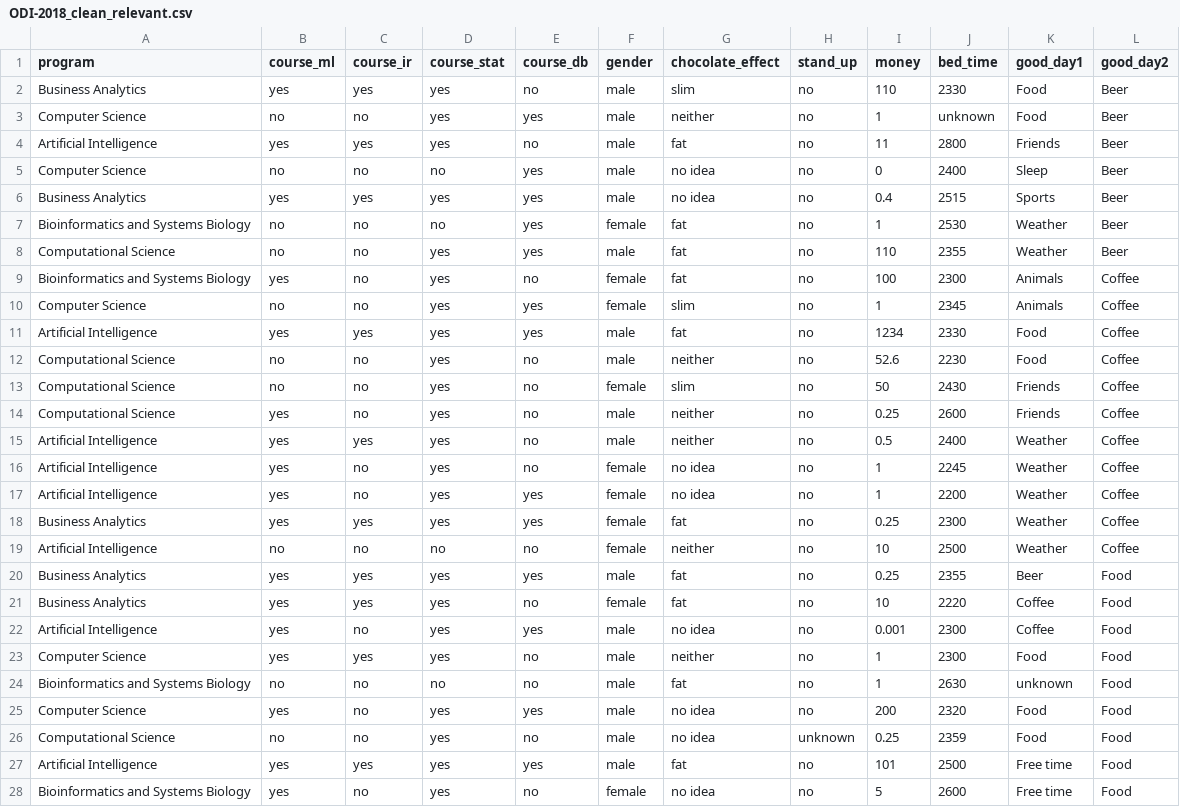
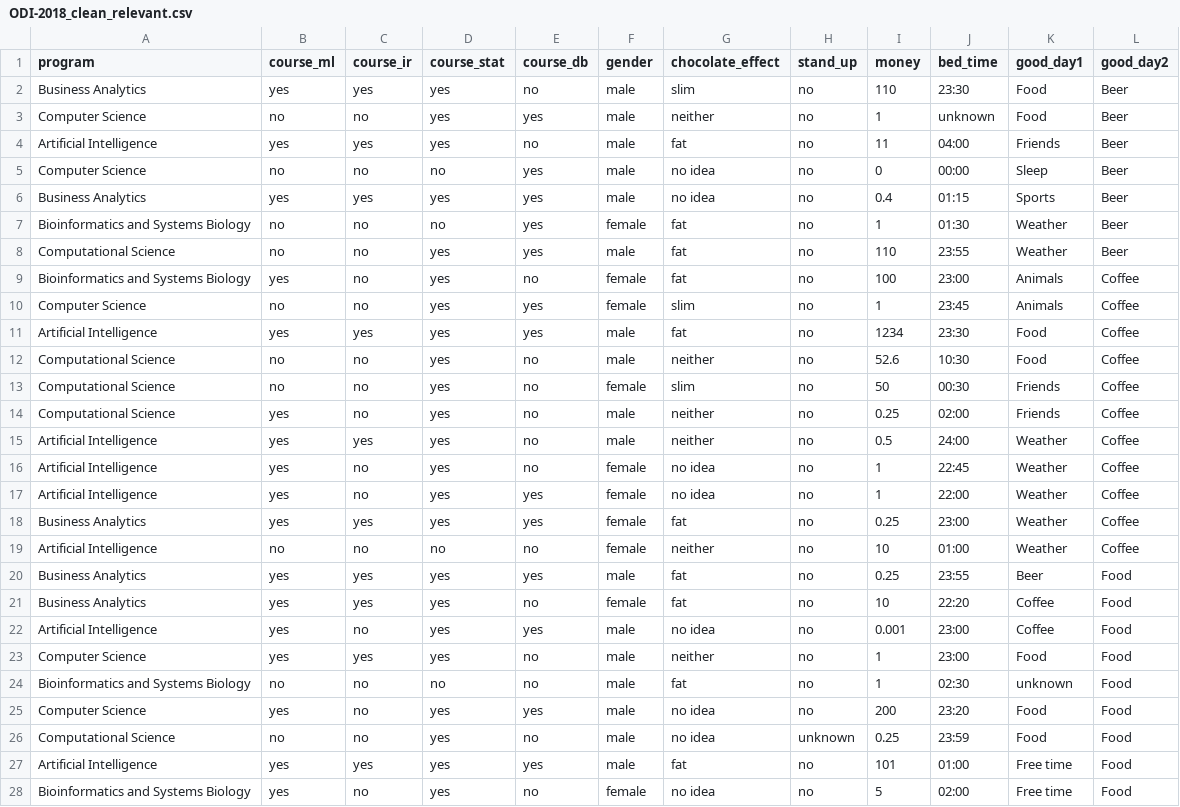
Before and after one commit to PimDijt/DMT, a CSV file: assignments/assignment1/data/ODI-2018_clean_relevant.csv, drawn as a sheet; only a part is shown; the diff covers the shown part only.

```diff
--- a/assignments/assignment1/data/ODI-2018_clean_relevant.csv
+++ b/assignments/assignment1/data/ODI-2018_clean_relevant.csv
@@ -1,28 +1,28 @@
 program,course_ml,course_ir,course_stat,course_db,gender,chocolate_effect,stand_up,money,bed_time,good_day1,good_day2
-Business Analytics,yes,yes,yes,no,male,slim,no,110,2330,Food,Beer
+Business Analytics,yes,yes,yes,no,male,slim,no,110,23:30,Food,Beer
 Computer Science,no,no,yes,yes,male,neither,no,1,unknown,Food,Beer
-Artificial Intelligence,yes,yes,yes,no,male,fat,no,11,2800,Friends,Beer
-Computer Science,no,no,no,yes,male,no idea,no,0,2400,Sleep,Beer
-Business Analytics,yes,yes,yes,yes,male,no idea,no,0.4,2515,Sports,Beer
-Bioinformatics and Systems Biology,no,no,no,yes,female,fat,no,1,2530,Weather,Beer
-Computational Science,no,no,yes,yes,male,fat,no,110,2355,Weather,Beer
-Bioinformatics and Systems Biology,yes,no,yes,no,female,fat,no,100,2300,Animals,Coffee
-Computer Science,no,no,yes,yes,female,slim,no,1,2345,Animals,Coffee
-Artificial Intelligence,yes,yes,yes,yes,male,fat,no,1234,2330,Food,Coffee
-Computational Science,no,no,yes,no,male,neither,no,52.6,2230,Food,Coffee
-Computational Science,no,no,yes,no,female,slim,no,50,2430,Friends,Coffee
-Computational Science,yes,no,yes,no,male,neither,no,0.25,2600,Friends,Coffee
-Artificial Intelligence,yes,yes,yes,no,male,neither,no,0.5,2400,Weather,Coffee
-Artificial Intelligence,yes,no,yes,no,female,no idea,no,1,2245,Weather,Coffee
-Artificial Intelligence,yes,no,yes,yes,female,no idea,no,1,2200,Weather,Coffee
-Business Analytics,yes,yes,yes,yes,female,fat,no,0.25,2300,Weather,Coffee
-Artificial Intelligence,no,no,no,no,female,neither,no,10,2500,Weather,Coffee
-Business Analytics,yes,yes,yes,yes,male,fat,no,0.25,2355,Beer,Food
-Business Analytics,yes,yes,yes,no,female,fat,no,10,2220,Coffee,Food
-Artificial Intelligence,yes,no,yes,yes,male,no idea,no,0.001,2300,Coffee,Food
-Computer Science,yes,yes,yes,no,male,neither,no,1,2300,Food,Food
-Bioinformatics and Systems Biology,no,no,no,no,male,fat,no,1,2630,unknown,Food
-Computer Science,yes,no,yes,yes,male,no idea,no,200,2320,Food,Food
-Computational Science,no,no,yes,no,male,no idea,unknown,0.25,2359,Food,Food
-Artificial Intelligence,yes,yes,yes,yes,male,fat,no,101,2500,Free time,Food
-Bioinformatics and Systems Biology,yes,no,yes,no,female,no idea,no,5,2600,Free time,Food
+Artificial Intelligence,yes,yes,yes,no,male,fat,no,11,04:00,Friends,Beer
+Computer Science,no,no,no,yes,male,no idea,no,0,00:00,Sleep,Beer
+Business Analytics,yes,yes,yes,yes,male,no idea,no,0.4,01:15,Sports,Beer
+Bioinformatics and Systems Biology,no,no,no,yes,female,fat,no,1,01:30,Weather,Beer
+Computational Science,no,no,yes,yes,male,fat,no,110,23:55,Weather,Beer
+Bioinformatics and Systems Biology,yes,no,yes,no,female,fat,no,100,23:00,Animals,Coffee
+Computer Science,no,no,yes,yes,female,slim,no,1,23:45,Animals,Coffee
+Artificial Intelligence,yes,yes,yes,yes,male,fat,no,1234,23:30,Food,Coffee
+Computational Science,no,no,yes,no,male,neither,no,52.6,10:30,Food,Coffee
+Computational Science,no,no,yes,no,female,slim,no,50,00:30,Friends,Coffee
+Computational Science,yes,no,yes,no,male,neither,no,0.25,02:00,Friends,Coffee
+Artificial Intelligence,yes,yes,yes,no,male,neither,no,0.5,24:00,Weather,Coffee
+Artificial Intelligence,yes,no,yes,no,female,no idea,no,1,22:45,Weather,Coffee
+Artificial Intelligence,yes,no,yes,yes,female,no idea,no,1,22:00,Weather,Coffee
+Business Analytics,yes,yes,yes,yes,female,fat,no,0.25,23:00,Weather,Coffee
+Artificial Intelligence,no,no,no,no,female,neither,no,10,01:00,Weather,Coffee
+Business Analytics,yes,yes,yes,yes,male,fat,no,0.25,23:55,Beer,Food
+Business Analytics,yes,yes,yes,no,female,fat,no,10,22:20,Coffee,Food
+Artificial Intelligence,yes,no,yes,yes,male,no idea,no,0.001,23:00,Coffee,Food
+Computer Science,yes,yes,yes,no,male,neither,no,1,23:00,Food,Food
+Bioinformatics and Systems Biology,no,no,no,no,male,fat,no,1,02:30,unknown,Food
+Computer Science,yes,no,yes,yes,male,no idea,no,200,23:20,Food,Food
+Computational Science,no,no,yes,no,male,no idea,unknown,0.25,23:59,Food,Food
+Artificial Intelligence,yes,yes,yes,yes,male,fat,no,101,01:00,Free time,Food
+Bioinformatics and Systems Biology,yes,no,yes,no,female,no idea,no,5,02:00,Free time,Food
```
Also changed, not shown: 174 edited cells elsewhere in this file, 1 other file.
